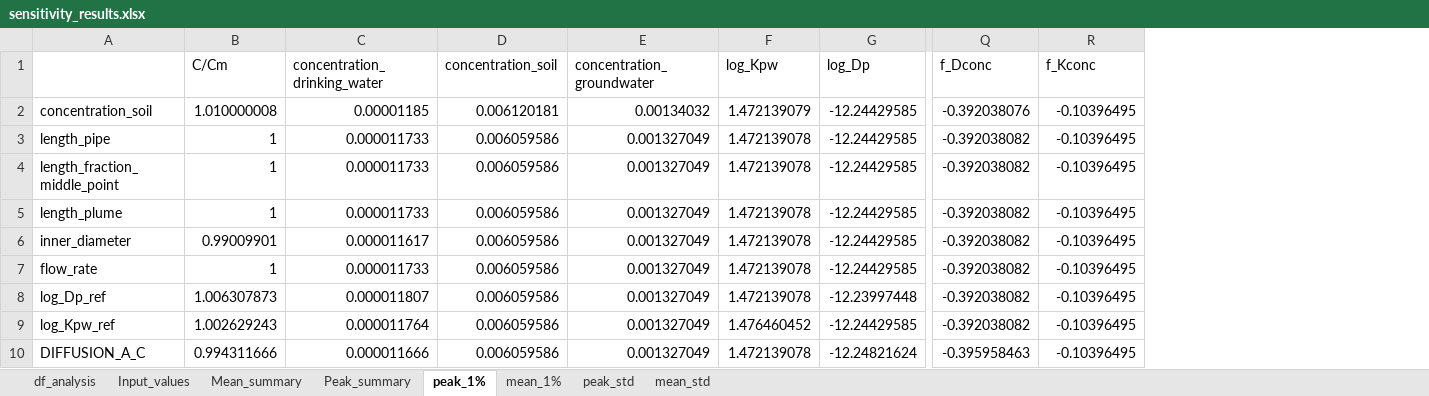
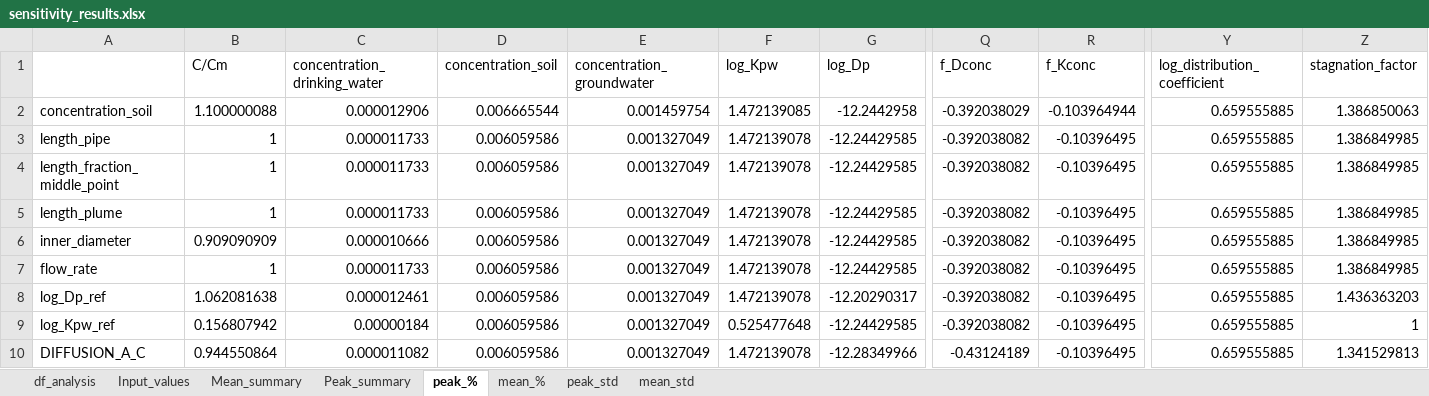
Before and after one commit to KWR-Water/pipepermcalc, an Excel workbook: research/Monte_carlo/output/sensitivity_results.xlsx, sheet peak_%, drawn as a sheet; only a part is shown, gaps mark what is left out; values as stored, in another font and other column widths than the file's, no cell formats; the diff covers the shown part only; the diff names each change by its address in the sheet, - before the commit and + after, or states it on an @@ line.

```diff
--- a/research/Monte_carlo/output/sensitivity_results.xlsx (sheet peak_%)
+++ b/research/Monte_carlo/output/sensitivity_results.xlsx (sheet peak_%)
-sheet tab: peak_1%
+sheet tab: peak_%
-sheet tab: mean_1%
+sheet tab: mean_%
+column Y (log_distribution_coefficient), rows 2-10: all 0.659555885
+column Z (stagnation_factor), rows 2-10: 1.386850063 | 1.386849985 | 1.386849985 | 1.386849985 | 1.386849985 | 1.386849985 | 1.436363203 | 1 | 1.341529813
-B2 (C/Cm): 1.010000008
+B2 (C/Cm): 1.100000088
-C2 (concentration_drinking_water): 0.00001185
+C2 (concentration_drinking_water): 0.000012906
-D2 (concentration_soil): 0.006120181
+D2 (concentration_soil): 0.006665544
-E2 (concentration_groundwater): 0.00134032
+E2 (concentration_groundwater): 0.001459754
-F2 (log_Kpw): 1.472139079
+F2 (log_Kpw): 1.472139085
-G2 (log_Dp): -12.24429585
+G2 (log_Dp): -12.2442958
-Q2 (f_Dconc): -0.392038076
+Q2 (f_Dconc): -0.392038029
-R2 (f_Kconc): -0.10396495
+R2 (f_Kconc): -0.103964944
-B6 (C/Cm): 0.99009901
+B6 (C/Cm): 0.909090909
-C6 (concentration_drinking_water): 0.000011617
+C6 (concentration_drinking_water): 0.000010666
-B8 (C/Cm): 1.006307873
+B8 (C/Cm): 1.062081638
-C8 (concentration_drinking_water): 0.000011807
+C8 (concentration_drinking_water): 0.000012461
-G8 (log_Dp): -12.23997448
+G8 (log_Dp): -12.20290317
-B9 (C/Cm): 1.002629243
+B9 (C/Cm): 0.156807942
-C9 (concentration_drinking_water): 0.000011764
+C9 (concentration_drinking_water): 0.00000184
-F9 (log_Kpw): 1.476460452
+F9 (log_Kpw): 0.525477648
-B10 (C/Cm): 0.994311666
+B10 (C/Cm): 0.944550864
-C10 (concentration_drinking_water): 0.000011666
+C10 (concentration_drinking_water): 0.000011082
-G10 (log_Dp): -12.24821624
+G10 (log_Dp): -12.28349966
-Q10 (f_Dconc): -0.395958463
+Q10 (f_Dconc): -0.43124189
```
Also changed, not shown: 2 added rows and 24 edited cells elsewhere in this sheet, sheet df_analysis, sheet mean_%, sheet mean_std, sheet peak_std, sheet Mean_summary, sheet Peak_summary, 1 more sheet, cell formats, charts or pictures, 8 other files.
